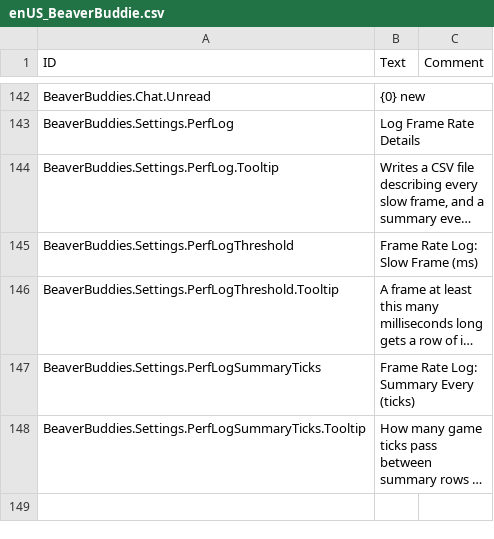
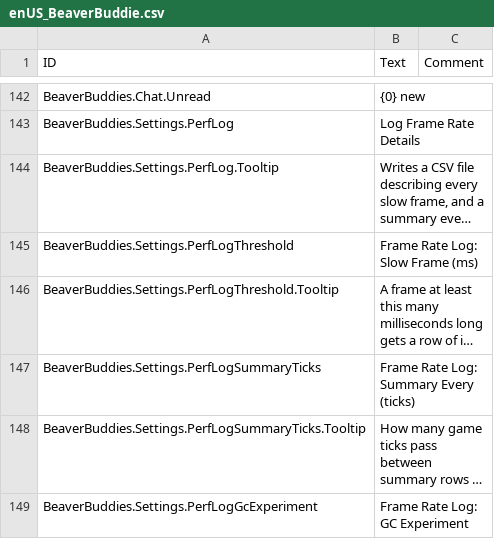
Before and after one commit to kramsey458/BeaverBuddies-Multiplayer-Stability-Fork, a CSV file: BeaverBuddies/Localizations/enUS_BeaverBuddie.csv, drawn as a sheet; only a part is shown, gaps mark what is left out; long unchanged cells end in …; the diff covers the shown part only; the diff names each change by its address in the sheet, - before the commit and + after, or states it on an @@ line.

```diff
--- a/BeaverBuddies/Localizations/enUS_BeaverBuddie.csv
+++ b/BeaverBuddies/Localizations/enUS_BeaverBuddie.csv
+row 149: BeaverBuddies.Settings.PerfLogGcExperiment | Frame Rate Log: GC Experiment
```
Also changed, not shown: 1 added row elsewhere in this file, 29 other files.
